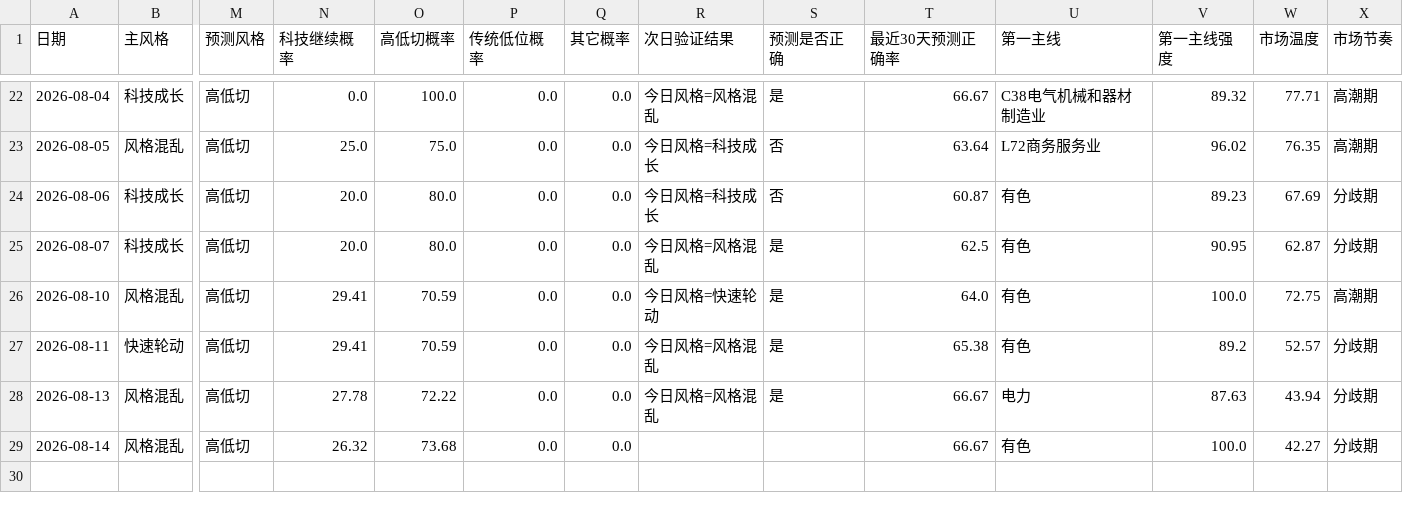
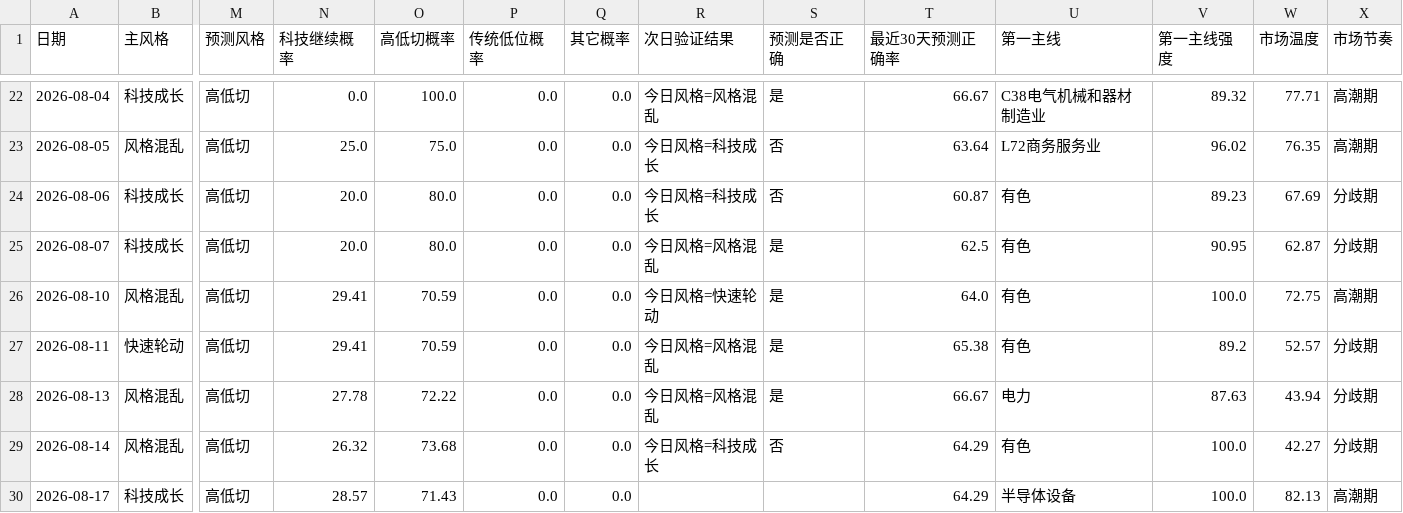
Before and after one commit to motong1969/A-, a CSV file: history/market_style_history.csv, drawn as a sheet; only a part is shown, gaps mark what is left out; rows hold the shown columns only; the diff names each change by its address in the sheet, - before the commit and + after, or states it on an @@ line.

```diff
--- a/history/market_style_history.csv
+++ b/history/market_style_history.csv
-R29 (次日验证结果): (empty)
+R29 (次日验证结果): 今日风格=科技成长
-S29 (预测是否正确): (empty)
+S29 (预测是否正确): 否
-T29 (最近30天预测正确率): 66.67
+T29 (最近30天预测正确率): 64.29
+row 30: 2026-08-17 | 科技成长 | 高低切 | 28.57 | 71.43 | 0.0 | 0.0 |  |  | 64.29 | 半导体设备 | 100.0 | 82.13 | 高潮期
```
Also changed, not shown: history/performance_summary.csv, history/selection_history.csv, 6 other files.
